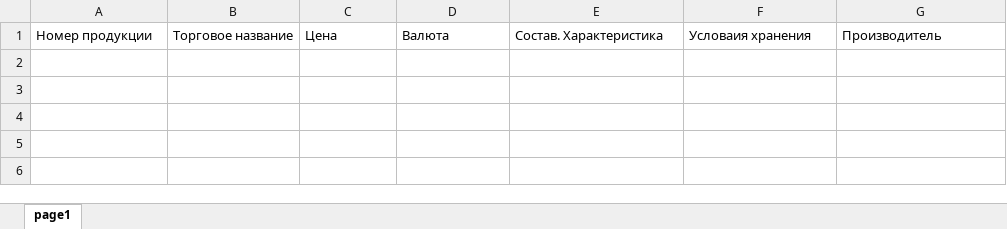
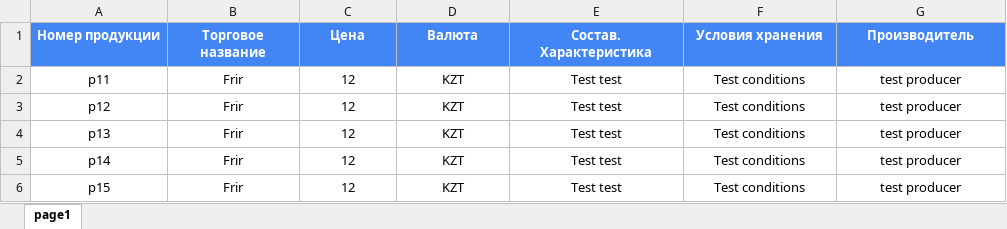
Before and after one commit to NekruzRakhimov/admin_panel, an Excel workbook: files/applications/products_template.xlsx, sheet page1, drawn as a sheet; values as stored, in another font and other column widths than the file's, no borders; charts and pictures not drawn; the diff names each change by its address in the sheet, - before the commit and + after, or states it on an @@ line.

Commit message:
added route for getting content from excel

```diff
--- a/files/applications/products_template.xlsx (sheet page1)
+++ b/files/applications/products_template.xlsx (sheet page1)
@@ A1:G1 fill: none → #4285F4, bold: off → on, text colour: black → #FFFFFF, alignment: left → center @@
-F1: Условаия хранения
+F1: Условия хранения
+row 2: p11 | Frir | 12 | KZT | Test test | Test conditions | test producer
+row 3: p12 | Frir | 12 | KZT | Test test | Test conditions | test producer
+row 4: p13 | Frir | 12 | KZT | Test test | Test conditions | test producer
+row 5: p14 | Frir | 12 | KZT | Test test | Test conditions | test producer
+row 6: p15 | Frir | 12 | KZT | Test test | Test conditions | test producer
```
Also changed, not shown: charts or pictures, 5 other files.
